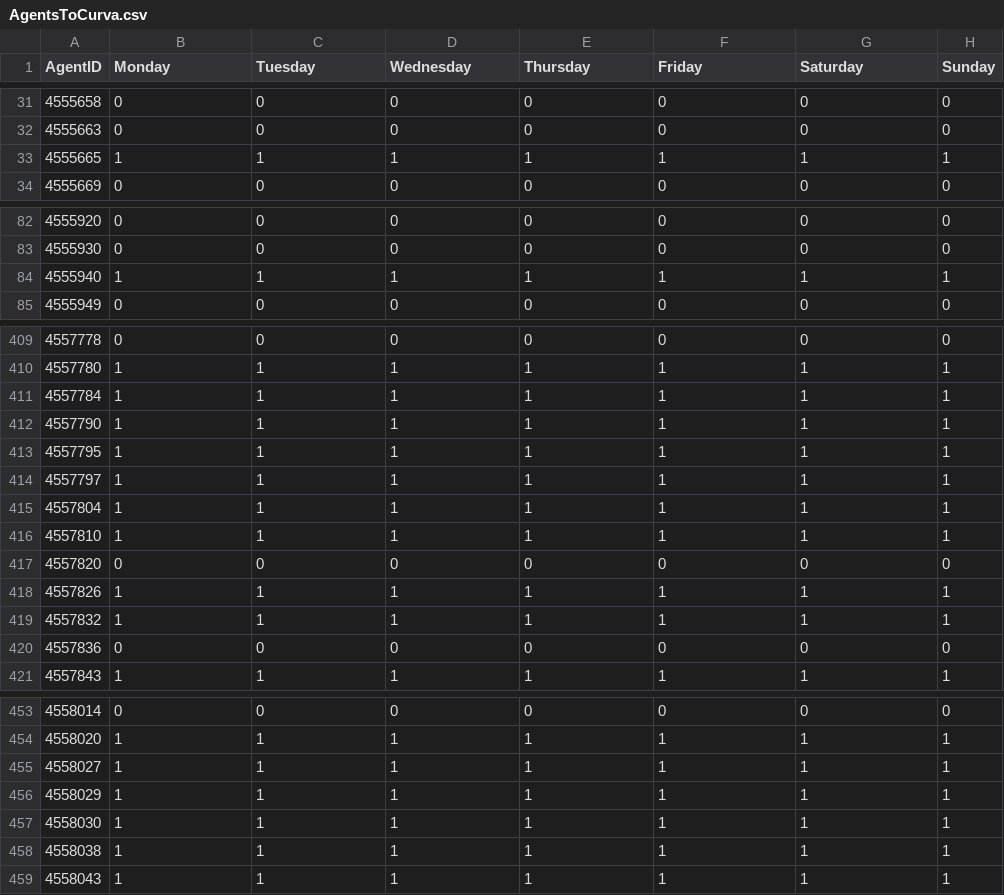
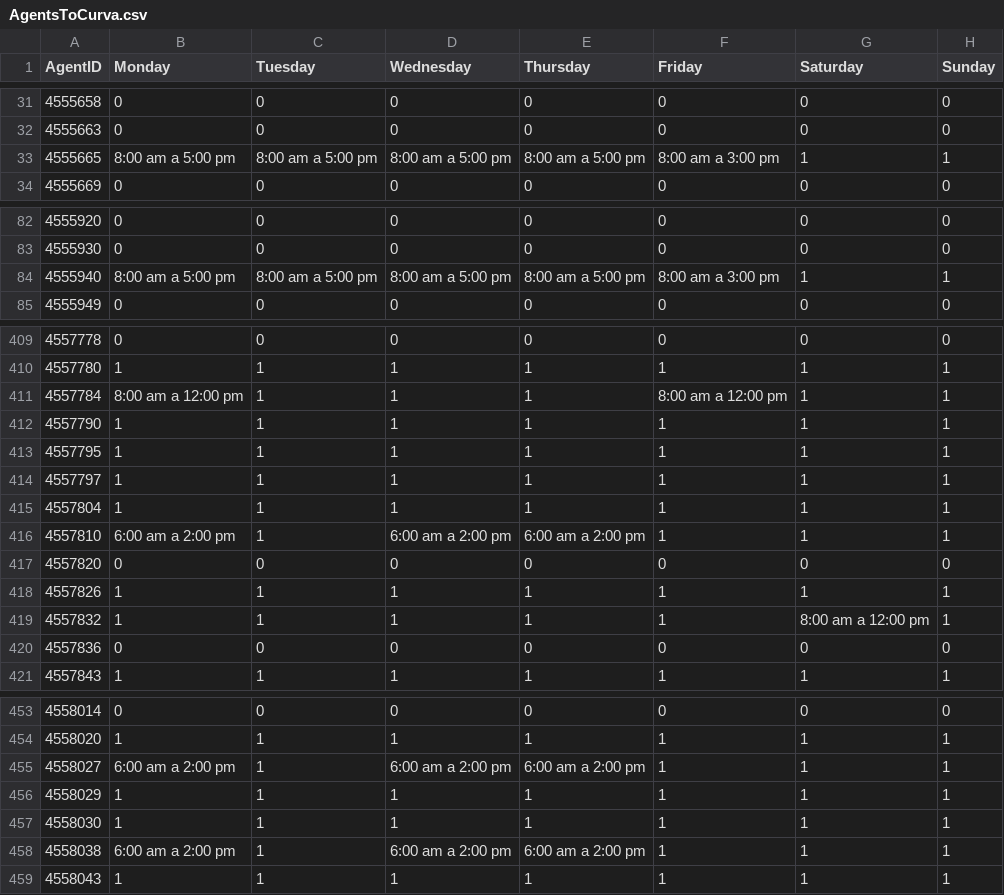
Before and after one commit to skinnygore1213-max/Proyect_WFM, a CSV file: Data/AgentsToCurva.csv, drawn as a sheet; only a part is shown, gaps mark what is left out; the diff covers the shown part only.

```diff
--- a/Data/AgentsToCurva.csv
+++ b/Data/AgentsToCurva.csv
@@ -32,3 +32,3 @@ AgentID;Monday;Tuesday;Wednesday;Thursday;Friday;Saturday;Sunday
 4555663;0;0;0;0;0;0;0
-4555665;1;1;1;1;1;1;1
+4555665;8:00 am a 5:00 pm;8:00 am a 5:00 pm;8:00 am a 5:00 pm;8:00 am a 5:00 pm;8:00 am a 3:00 pm;1;1
 4555669;0;0;0;0;0;0;0
@@ -83,3 +83,3 @@ AgentID;Monday;Tuesday;Wednesday;Thursday;Friday;Saturday;Sunday
 4555930;0;0;0;0;0;0;0
-4555940;1;1;1;1;1;1;1
+4555940;8:00 am a 5:00 pm;8:00 am a 5:00 pm;8:00 am a 5:00 pm;8:00 am a 5:00 pm;8:00 am a 3:00 pm;1;1
 4555949;0;0;0;0;0;0;0
@@ -410,3 +410,3 @@ AgentID;Monday;Tuesday;Wednesday;Thursday;Friday;Saturday;Sunday
 4557780;1;1;1;1;1;1;1
-4557784;1;1;1;1;1;1;1
+4557784;8:00 am a 12:00 pm;1;1;1;8:00 am a 12:00 pm;1;1
 4557790;1;1;1;1;1;1;1
@@ -415,6 +415,6 @@ AgentID;Monday;Tuesday;Wednesday;Thursday;Friday;Saturday;Sunday
 4557804;1;1;1;1;1;1;1
-4557810;1;1;1;1;1;1;1
+4557810;6:00 am a 2:00 pm;1;6:00 am a 2:00 pm;6:00 am a 2:00 pm;1;1;1
 4557820;0;0;0;0;0;0;0
 4557826;1;1;1;1;1;1;1
-4557832;1;1;1;1;1;1;1
+4557832;1;1;1;1;1;8:00 am a 12:00 pm;1
 4557836;0;0;0;0;0;0;0
@@ -454,6 +454,6 @@ AgentID;Monday;Tuesday;Wednesday;Thursday;Friday;Saturday;Sunday
 4558020;1;1;1;1;1;1;1
-4558027;1;1;1;1;1;1;1
+4558027;6:00 am a 2:00 pm;1;6:00 am a 2:00 pm;6:00 am a 2:00 pm;1;1;1
 4558029;1;1;1;1;1;1;1
 4558030;1;1;1;1;1;1;1
-4558038;1;1;1;1;1;1;1
+4558038;6:00 am a 2:00 pm;1;6:00 am a 2:00 pm;6:00 am a 2:00 pm;1;1;1
 4558043;1;1;1;1;1;1;1
```
Also changed, not shown: 108 edited cells elsewhere in this file, 3 other files.
